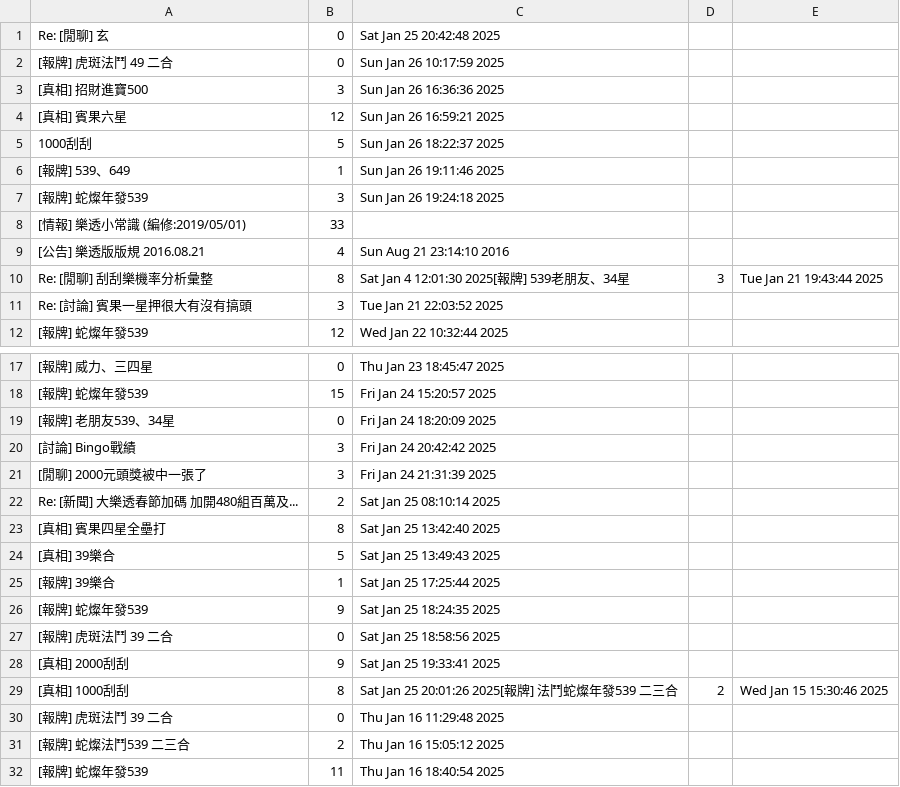
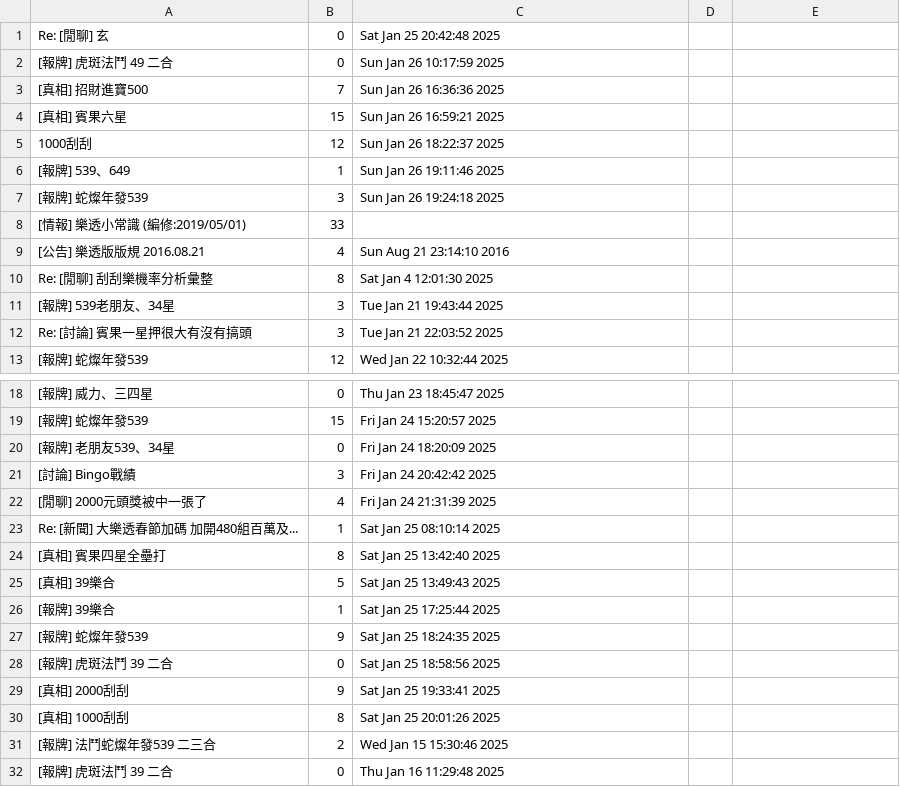
Before and after one commit to Ke1ly/WeHelp-Bootcamp-Phase01, a CSV file: week03/article.csv, drawn as a sheet; only a part is shown, gaps mark what is left out; the shorter side is filled out with more unchanged rows.

```diff
--- a/week03/article.csv
+++ b/week03/article.csv
@@ -2,5 +2,5 @@ Re: [閒聊] 玄,0,Sat Jan 25 20:42:48 2025
 [報牌] 虎斑法鬥 49 二合,0,Sun Jan 26 10:17:59 2025
-[真相] 招財進寶500,3,Sun Jan 26 16:36:36 2025
-[真相]  賓果六星,12,Sun Jan 26 16:59:21 2025
-1000刮刮,5,Sun Jan 26 18:22:37 2025
+[真相] 招財進寶500,7,Sun Jan 26 16:36:36 2025
+[真相]  賓果六星,15,Sun Jan 26 16:59:21 2025
+1000刮刮,12,Sun Jan 26 18:22:37 2025
 [報牌] 539、649,1,Sun Jan 26 19:11:46 2025
@@ -9,3 +9,4 @@ Re: [閒聊] 玄,0,Sat Jan 25 20:42:48 2025
 [公告] 樂透版版規 2016.08.21,4,Sun Aug 21 23:14:10 2016
-Re: [閒聊] 刮刮樂機率分析彙整,8,Sat Jan  4 12:01:30 2025[報牌] 539老朋友、34星,3,Tue Jan 21 19:43:44 2025
+Re: [閒聊] 刮刮樂機率分析彙整,8,Sat Jan  4 12:01:30 2025
+[報牌] 539老朋友、34星,3,Tue Jan 21 19:43:44 2025
 Re: [討論] 賓果一星押很大有沒有搞頭,3,Tue Jan 21 22:03:52 2025
@@ -20,4 +21,4 @@ Re: [討論] 賓果一星押很大有沒有搞頭,3,Tue Jan 21 22:03:52 2025
 [討論] Bingo戰績,3,Fri Jan 24 20:42:42 2025
-[閒聊] 2000元頭獎被中一張了,3,Fri Jan 24 21:31:39 2025
-Re: [新聞] 大樂透春節加碼 加開480組百萬及...,2,Sat Jan 25 08:10:14 2025
+[閒聊] 2000元頭獎被中一張了,4,Fri Jan 24 21:31:39 2025
+Re: [新聞] 大樂透春節加碼 加開480組百萬及...,1,Sat Jan 25 08:10:14 2025
 [真相] 賓果四星全壘打,8,Sat Jan 25 13:42:40 2025
@@ -28,3 +29,4 @@ Re: [新聞] 大樂透春節加碼 加開480組百萬及...,2,Sat Jan 25 08:10:1
 [真相] 2000刮刮,9,Sat Jan 25 19:33:41 2025
-[真相] 1000刮刮,8,Sat Jan 25 20:01:26 2025[報牌] 法鬥蛇燦年發539 二三合,2,Wed Jan 15 15:30:46 2025
+[真相] 1000刮刮,8,Sat Jan 25 20:01:26 2025
+[報牌] 法鬥蛇燦年發539 二三合,2,Wed Jan 15 15:30:46 2025
 [報牌] 虎斑法鬥 39 二合,0,Thu Jan 16 11:29:48 2025
```
Also changed, not shown: week03/mrt.csv, week03/spot.csv, 12 other files.
